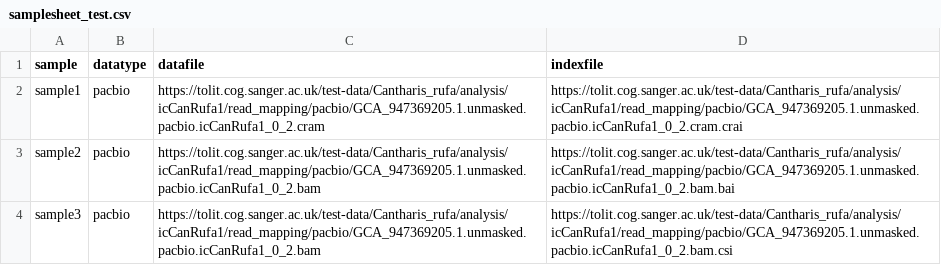
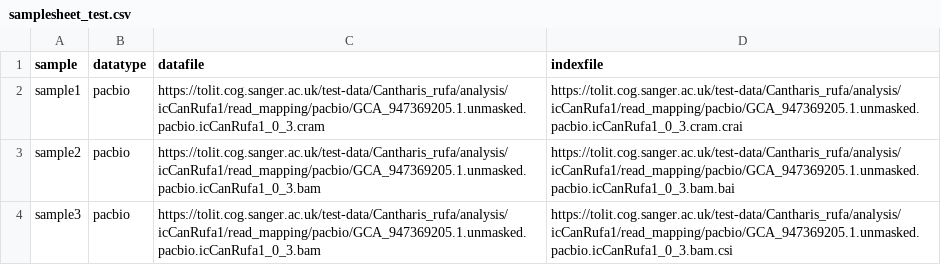
Before and after one commit to sanger-tol/variantcalling, a CSV file: assets/samplesheet_test.csv, drawn as a sheet.

Commit message:
Update the test data with 2 sequences in the fasta file

```diff
--- a/assets/samplesheet_test.csv
+++ b/assets/samplesheet_test.csv
@@ -1,4 +1,4 @@
 sample,datatype,datafile,indexfile
-sample1,pacbio,https://tolit.cog.sanger.ac.uk/test-data/Cantharis_rufa/analysis/icCanRufa1/read_mapping/pacbio/GCA_947369205.1.unmasked.pacbio.icCanRufa1_0_2.cram,https://tolit.cog.sanger.ac.uk/test-data/Cantharis_rufa/analysis/icCanRufa1/read_mapping/pacbio/GCA_947369205.1.unmasked.pacbio.icCanRufa1_0_2.cram.crai
-sample2,pacbio,https://tolit.cog.sanger.ac.uk/test-data/Cantharis_rufa/analysis/icCanRufa1/read_mapping/pacbio/GCA_947369205.1.unmasked.pacbio.icCanRufa1_0_2.bam,https://tolit.cog.sanger.ac.uk/test-data/Cantharis_rufa/analysis/icCanRufa1/read_mapping/pacbio/GCA_947369205.1.unmasked.pacbio.icCanRufa1_0_2.bam.bai
-sample3,pacbio,https://tolit.cog.sanger.ac.uk/test-data/Cantharis_rufa/analysis/icCanRufa1/read_mapping/pacbio/GCA_947369205.1.unmasked.pacbio.icCanRufa1_0_2.bam,https://tolit.cog.sanger.ac.uk/test-data/Cantharis_rufa/analysis/icCanRufa1/read_mapping/pacbio/GCA_947369205.1.unmasked.pacbio.icCanRufa1_0_2.bam.csi
+sample1,pacbio,https://tolit.cog.sanger.ac.uk/test-data/Cantharis_rufa/analysis/icCanRufa1/read_mapping/pacbio/GCA_947369205.1.unmasked.pacbio.icCanRufa1_0_3.cram,https://tolit.cog.sanger.ac.uk/test-data/Cantharis_rufa/analysis/icCanRufa1/read_mapping/pacbio/GCA_947369205.1.unmasked.pacbio.icCanRufa1_0_3.cram.crai
+sample2,pacbio,https://tolit.cog.sanger.ac.uk/test-data/Cantharis_rufa/analysis/icCanRufa1/read_mapping/pacbio/GCA_947369205.1.unmasked.pacbio.icCanRufa1_0_3.bam,https://tolit.cog.sanger.ac.uk/test-data/Cantharis_rufa/analysis/icCanRufa1/read_mapping/pacbio/GCA_947369205.1.unmasked.pacbio.icCanRufa1_0_3.bam.bai
+sample3,pacbio,https://tolit.cog.sanger.ac.uk/test-data/Cantharis_rufa/analysis/icCanRufa1/read_mapping/pacbio/GCA_947369205.1.unmasked.pacbio.icCanRufa1_0_3.bam,https://tolit.cog.sanger.ac.uk/test-data/Cantharis_rufa/analysis/icCanRufa1/read_mapping/pacbio/GCA_947369205.1.unmasked.pacbio.icCanRufa1_0_3.bam.csi
```
Also changed, not shown: 1 other file.
